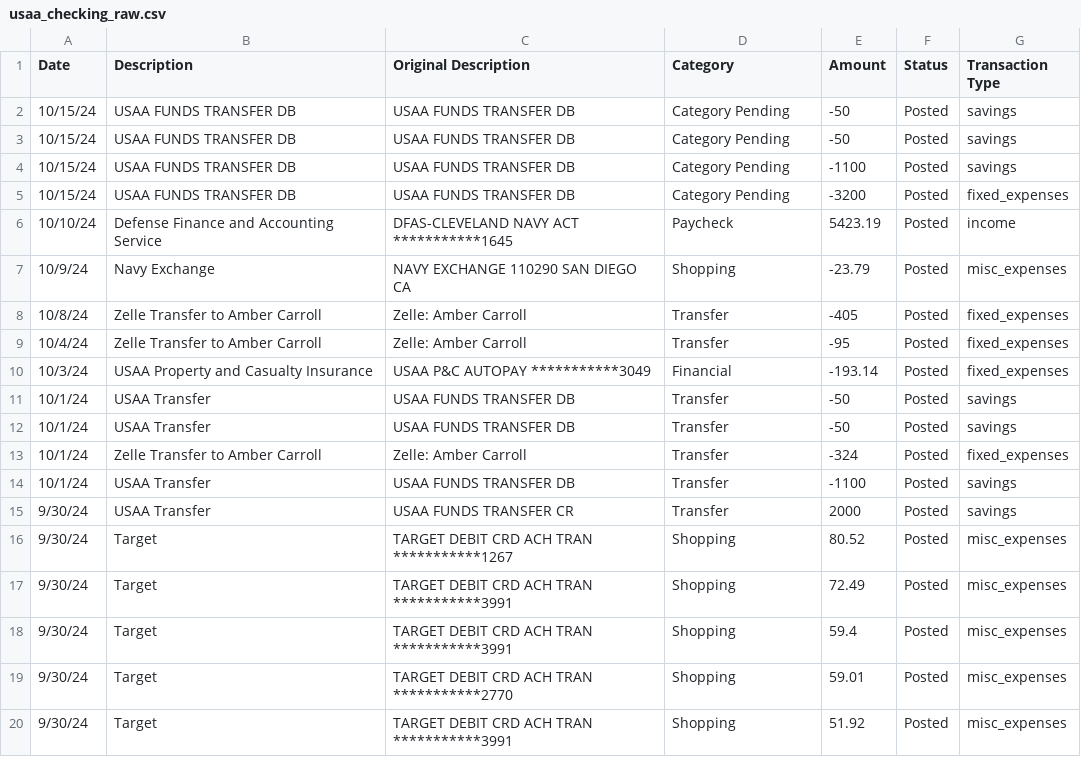
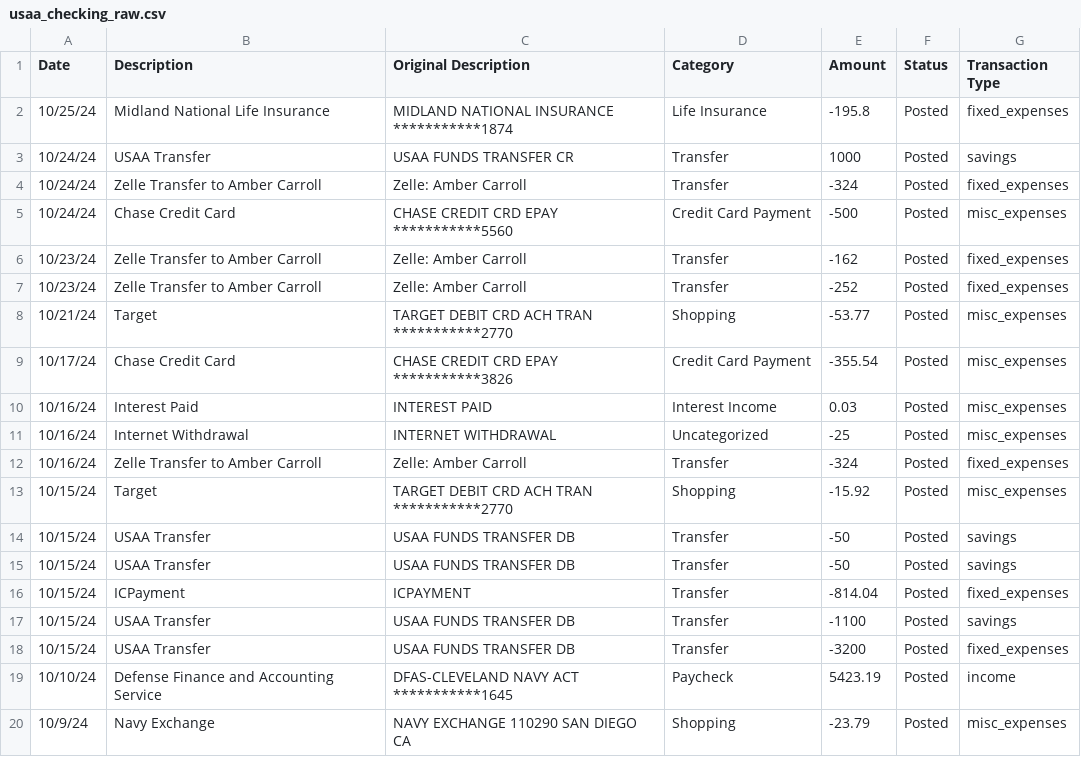
Before and after one commit to jegood78/Financial_Planning, a CSV file: usaa_checking_raw.csv, drawn as a sheet; only a part is shown; the shorter side is filled out with more unchanged rows.

```diff
--- a/usaa_checking_raw.csv
+++ b/usaa_checking_raw.csv
@@ -1,6 +1,19 @@
 Date,Description,Original Description,Category,Amount,Status,Transaction Type
-10/15/24,USAA FUNDS TRANSFER DB,USAA FUNDS TRANSFER DB,Category Pending,-50,Posted,savings
-10/15/24,USAA FUNDS TRANSFER DB,USAA FUNDS TRANSFER DB,Category Pending,-50,Posted,savings
-10/15/24,USAA FUNDS TRANSFER DB,USAA FUNDS TRANSFER DB,Category Pending,-1100,Posted,savings
-10/15/24,USAA FUNDS TRANSFER DB,USAA FUNDS TRANSFER DB,Category Pending,-3200,Posted,fixed_expenses
+10/25/24,Midland National Life Insurance,MIDLAND NATIONAL INSURANCE  ***********1874,Life Insurance,-195.8,Posted,fixed_expenses
+10/24/24,USAA Transfer,USAA FUNDS TRANSFER CR,Transfer,1000,Posted,savings
+10/24/24,Zelle Transfer to Amber Carroll,Zelle: Amber Carroll,Transfer,-324,Posted,fixed_expenses
+10/24/24,Chase Credit Card,CHASE CREDIT CRD EPAY       ***********5560,Credit Card Payment,-500,Posted,misc_expenses
+10/23/24,Zelle Transfer to Amber Carroll,Zelle: Amber Carroll,Transfer,-162,Posted,fixed_expenses
+10/23/24,Zelle Transfer to Amber Carroll,Zelle: Amber Carroll,Transfer,-252,Posted,fixed_expenses
+10/21/24,Target,TARGET DEBIT CRD ACH TRAN   ***********2770,Shopping,-53.77,Posted,misc_expenses
+10/17/24,Chase Credit Card,CHASE CREDIT CRD EPAY       ***********3826,Credit Card Payment,-355.54,Posted,misc_expenses
+10/16/24,Interest Paid,INTEREST PAID,Interest Income,0.03,Posted,misc_expenses
+10/16/24,Internet Withdrawal,INTERNET WITHDRAWAL,Uncategorized,-25,Posted,misc_expenses
+10/16/24,Zelle Transfer to Amber Carroll,Zelle: Amber Carroll,Transfer,-324,Posted,fixed_expenses
+10/15/24,Target,TARGET DEBIT CRD ACH TRAN   ***********2770,Shopping,-15.92,Posted,misc_expenses
+10/15/24,USAA Transfer,USAA FUNDS TRANSFER DB,Transfer,-50,Posted,savings
+10/15/24,USAA Transfer,USAA FUNDS TRANSFER DB,Transfer,-50,Posted,savings
+10/15/24,ICPayment,ICPAYMENT,Transfer,-814.04,Posted,fixed_expenses
+10/15/24,USAA Transfer,USAA FUNDS TRANSFER DB,Transfer,-1100,Posted,savings
+10/15/24,USAA Transfer,USAA FUNDS TRANSFER DB,Transfer,-3200,Posted,fixed_expenses
 10/10/24,Defense Finance and Accounting Service,DFAS-CLEVELAND   NAVY ACT   ***********1645,Paycheck,5423.19,Posted,income
```
Also changed, not shown: NetWorth.csv, usaa_savings_raw.csv, 2 other files.
